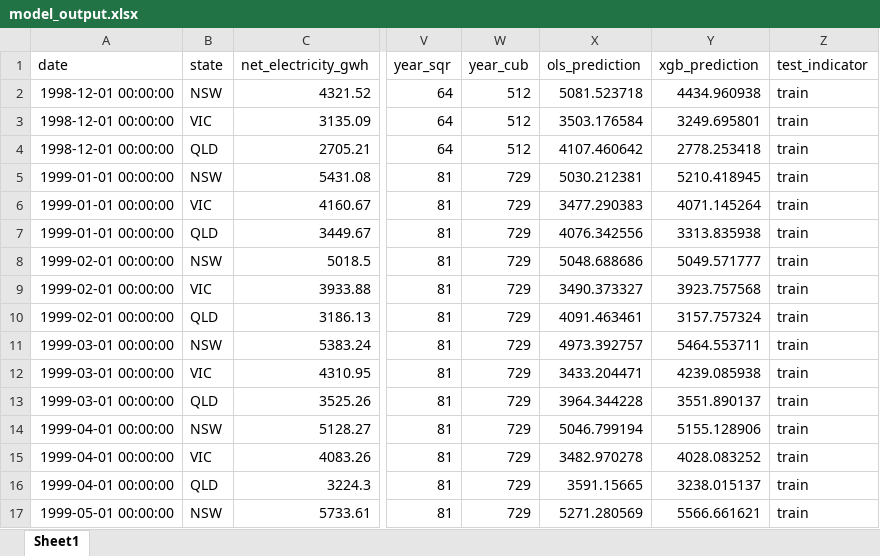
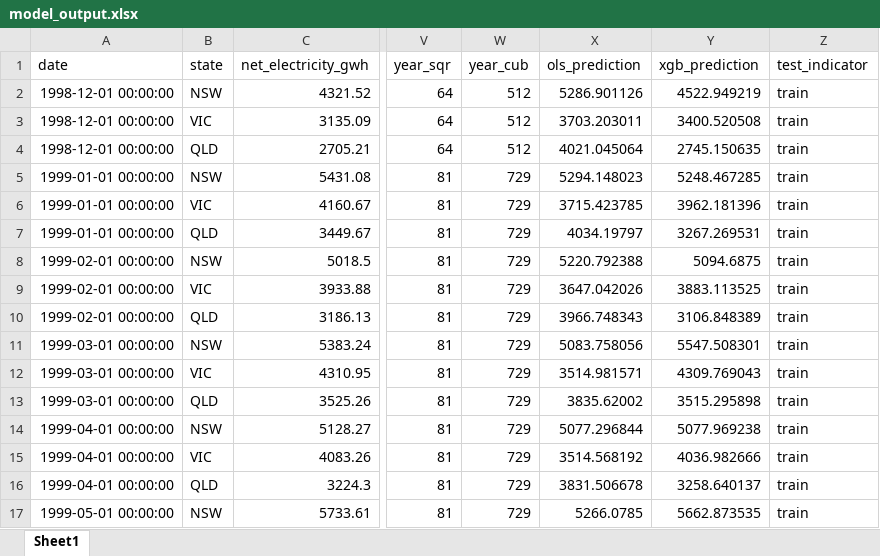
Before and after one commit to DavidP-01/example_analysis_david_p, an Excel workbook: Portfolio Output/model_output.xlsx, sheet Sheet1, drawn as a sheet; only a part is shown, gaps mark what is left out; values as stored, in another font and other column widths than the file's, no borders; the diff covers the shown part only; the diff names each change by its address in the sheet, - before the commit and + after, or states it on an @@ line.

Commit message:
removed temperature variables from 12 month forecast, not entirely possible to get weather forecasts 12+months ahead.

```diff
--- a/Portfolio Output/model_output.xlsx (sheet Sheet1)
+++ b/Portfolio Output/model_output.xlsx (sheet Sheet1)
-X2 (ols_prediction): 5081.523718
+X2 (ols_prediction): 5286.901126
-Y2 (xgb_prediction): 4434.960938
+Y2 (xgb_prediction): 4522.949219
-X3 (ols_prediction): 3503.176584
+X3 (ols_prediction): 3703.203011
-Y3 (xgb_prediction): 3249.695801
+Y3 (xgb_prediction): 3400.520508
-X4 (ols_prediction): 4107.460642
+X4 (ols_prediction): 4021.045064
-Y4 (xgb_prediction): 2778.253418
+Y4 (xgb_prediction): 2745.150635
-X5 (ols_prediction): 5030.212381
+X5 (ols_prediction): 5294.148023
-Y5 (xgb_prediction): 5210.418945
+Y5 (xgb_prediction): 5248.467285
-X6 (ols_prediction): 3477.290383
+X6 (ols_prediction): 3715.423785
-Y6 (xgb_prediction): 4071.145264
+Y6 (xgb_prediction): 3962.181396
-X7 (ols_prediction): 4076.342556
+X7 (ols_prediction): 4034.19797
-Y7 (xgb_prediction): 3313.835938
+Y7 (xgb_prediction): 3267.269531
-X8 (ols_prediction): 5048.688686
+X8 (ols_prediction): 5220.792388
-Y8 (xgb_prediction): 5049.571777
+Y8 (xgb_prediction): 5094.6875
-X9 (ols_prediction): 3490.373327
+X9 (ols_prediction): 3647.042026
-Y9 (xgb_prediction): 3923.757568
+Y9 (xgb_prediction): 3883.113525
-X10 (ols_prediction): 4091.463461
+X10 (ols_prediction): 3966.748343
-Y10 (xgb_prediction): 3157.757324
+Y10 (xgb_prediction): 3106.848389
-X11 (ols_prediction): 4973.392757
+X11 (ols_prediction): 5083.758056
-Y11 (xgb_prediction): 5464.553711
+Y11 (xgb_prediction): 5547.508301
-X12 (ols_prediction): 3433.204471
+X12 (ols_prediction): 3514.981571
-Y12 (xgb_prediction): 4239.085938
+Y12 (xgb_prediction): 4309.769043
-X13 (ols_prediction): 3964.344228
+X13 (ols_prediction): 3835.62002
-Y13 (xgb_prediction): 3551.890137
+Y13 (xgb_prediction): 3515.295898
-X14 (ols_prediction): 5046.799194
+X14 (ols_prediction): 5077.296844
-Y14 (xgb_prediction): 5155.128906
+Y14 (xgb_prediction): 5077.969238
-X15 (ols_prediction): 3482.970278
+X15 (ols_prediction): 3514.568192
-Y15 (xgb_prediction): 4028.083252
+Y15 (xgb_prediction): 4036.982666
-X16 (ols_prediction): 3591.15665
+X16 (ols_prediction): 3831.506678
-Y16 (xgb_prediction): 3238.015137
+Y16 (xgb_prediction): 3258.640137
-X17 (ols_prediction): 5271.280569
+X17 (ols_prediction): 5266.0785
-Y17 (xgb_prediction): 5566.661621
+Y17 (xgb_prediction): 5662.873535
```
Also changed, not shown: 1924 edited cells elsewhere in this sheet, 1 other file.
